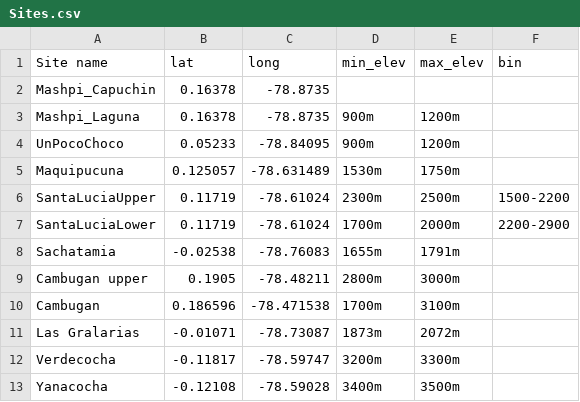
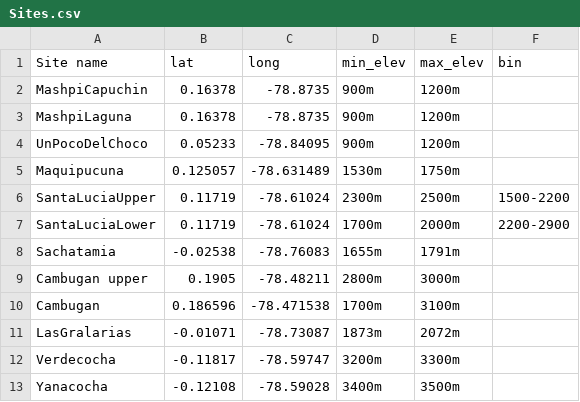
Before and after one commit to bw4sz/EcuadorHummingbirdProject, a CSV file: HummingbirdData/Sites.csv, drawn as a sheet.

Commit message:
cleaning aggregated data

```diff
--- a/HummingbirdData/Sites.csv
+++ b/HummingbirdData/Sites.csv
@@ -1,5 +1,5 @@
 Site name,lat,long,min_elev,max_elev,bin
-Mashpi_Capuchin,0.16378,-78.8735,,,
-Mashpi_Laguna,0.16378,-78.8735,900m,1200m,
-UnPocoChoco,0.05233,-78.84095,900m,1200m,
+MashpiCapuchin,0.16378,-78.8735,900m,1200m,
+MashpiLaguna,0.16378,-78.8735,900m,1200m,
+UnPocoDelChoco,0.05233,-78.84095,900m,1200m,
 Maquipucuna,0.125057,-78.631489,1530m,1750m,
@@ -10,3 +10,3 @@ Cambugan upper,0.1905,-78.48211,2800m,3000m,
 Cambugan ,0.186596,-78.471538,1700m,3100m,
-Las Gralarias,-0.01071,-78.73087,1873m,2072m,
+LasGralarias,-0.01071,-78.73087,1873m,2072m,
 Verdecocha,-0.11817,-78.59747,3200m,3300m,
```
Also changed, not shown: 32 other files.
